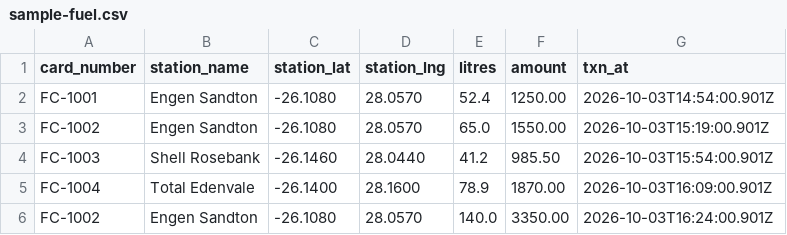
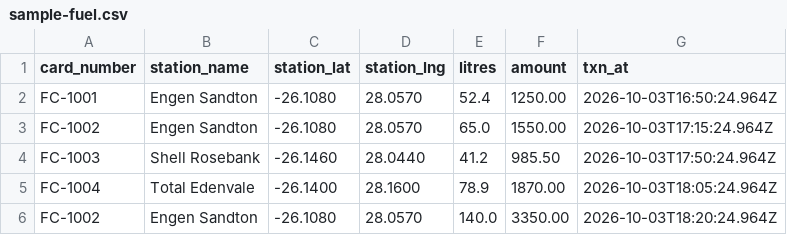
Before and after one commit to kickslip/fleetIQ, a CSV file: scripts/sample-fuel.csv, drawn as a sheet.

```diff
--- a/scripts/sample-fuel.csv
+++ b/scripts/sample-fuel.csv
@@ -1,6 +1,6 @@
 card_number,station_name,station_lat,station_lng,litres,amount,txn_at
-FC-1001,Engen Sandton,-26.1080,28.0570,52.4,1250.00,2026-10-03T14:54:00.901Z
-FC-1002,Engen Sandton,-26.1080,28.0570,65.0,1550.00,2026-10-03T15:19:00.901Z
-FC-1003,Shell Rosebank,-26.1460,28.0440,41.2,985.50,2026-10-03T15:54:00.901Z
-FC-1004,Total Edenvale,-26.1400,28.1600,78.9,1870.00,2026-10-03T16:09:00.901Z
-FC-1002,Engen Sandton,-26.1080,28.0570,140.0,3350.00,2026-10-03T16:24:00.901Z
+FC-1001,Engen Sandton,-26.1080,28.0570,52.4,1250.00,2026-10-03T16:50:24.964Z
+FC-1002,Engen Sandton,-26.1080,28.0570,65.0,1550.00,2026-10-03T17:15:24.964Z
+FC-1003,Shell Rosebank,-26.1460,28.0440,41.2,985.50,2026-10-03T17:50:24.964Z
+FC-1004,Total Edenvale,-26.1400,28.1600,78.9,1870.00,2026-10-03T18:05:24.964Z
+FC-1002,Engen Sandton,-26.1080,28.0570,140.0,3350.00,2026-10-03T18:20:24.964Z
```
Also changed, not shown: 31 other files.
